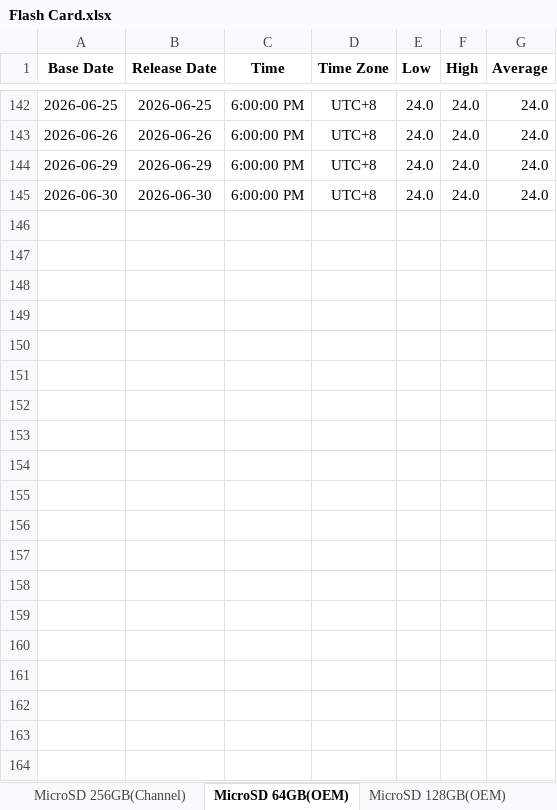
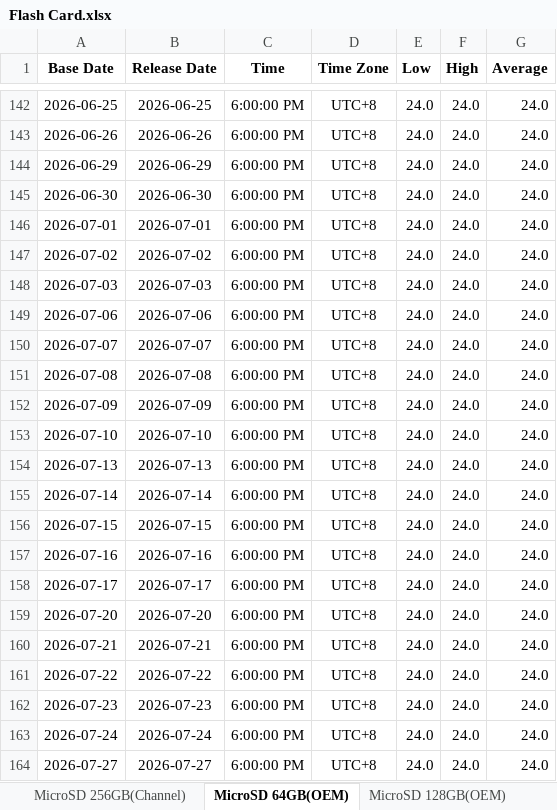
Before and after one commit to Tommylee1013/FinancialData, an Excel workbook: data_lake/industry/CFM/Flash Card.xlsx, sheet MicroSD 64GB(OEM), drawn as a sheet; only a part is shown, gaps mark what is left out; values as stored, in another font and other column widths than the file's, no borders; the diff covers the shown part only; the diff names each change by its address in the sheet, - before the commit and + after, or states it on an @@ line.

```diff
--- a/data_lake/industry/CFM/Flash Card.xlsx (sheet MicroSD 64GB(OEM))
+++ b/data_lake/industry/CFM/Flash Card.xlsx (sheet MicroSD 64GB(OEM))
+row 146: 2026-07-01 | 2026-07-01 | 6:00:00 PM | UTC+8 | 24.0 | 24.0 | 24.0
+row 147: 2026-07-02 | 2026-07-02 | 6:00:00 PM | UTC+8 | 24.0 | 24.0 | 24.0
+row 148: 2026-07-03 | 2026-07-03 | 6:00:00 PM | UTC+8 | 24.0 | 24.0 | 24.0
+row 149: 2026-07-06 | 2026-07-06 | 6:00:00 PM | UTC+8 | 24.0 | 24.0 | 24.0
+row 150: 2026-07-07 | 2026-07-07 | 6:00:00 PM | UTC+8 | 24.0 | 24.0 | 24.0
+row 151: 2026-07-08 | 2026-07-08 | 6:00:00 PM | UTC+8 | 24.0 | 24.0 | 24.0
+row 152: 2026-07-09 | 2026-07-09 | 6:00:00 PM | UTC+8 | 24.0 | 24.0 | 24.0
+row 153: 2026-07-10 | 2026-07-10 | 6:00:00 PM | UTC+8 | 24.0 | 24.0 | 24.0
+row 154: 2026-07-13 | 2026-07-13 | 6:00:00 PM | UTC+8 | 24.0 | 24.0 | 24.0
+row 155: 2026-07-14 | 2026-07-14 | 6:00:00 PM | UTC+8 | 24.0 | 24.0 | 24.0
+row 156: 2026-07-15 | 2026-07-15 | 6:00:00 PM | UTC+8 | 24.0 | 24.0 | 24.0
+row 157: 2026-07-16 | 2026-07-16 | 6:00:00 PM | UTC+8 | 24.0 | 24.0 | 24.0
+row 158: 2026-07-17 | 2026-07-17 | 6:00:00 PM | UTC+8 | 24.0 | 24.0 | 24.0
+row 159: 2026-07-20 | 2026-07-20 | 6:00:00 PM | UTC+8 | 24.0 | 24.0 | 24.0
+row 160: 2026-07-21 | 2026-07-21 | 6:00:00 PM | UTC+8 | 24.0 | 24.0 | 24.0
+row 161: 2026-07-22 | 2026-07-22 | 6:00:00 PM | UTC+8 | 24.0 | 24.0 | 24.0
+row 162: 2026-07-23 | 2026-07-23 | 6:00:00 PM | UTC+8 | 24.0 | 24.0 | 24.0
+row 163: 2026-07-24 | 2026-07-24 | 6:00:00 PM | UTC+8 | 24.0 | 24.0 | 24.0
+row 164: 2026-07-27 | 2026-07-27 | 6:00:00 PM | UTC+8 | 24.0 | 24.0 | 24.0
```
Also changed, not shown: 41 added rows elsewhere in this sheet, sheet MicroSD 256GB(Channel), sheet MicroSD 256GB(OEM), sheet MicroSD 128GB(OEM), sheet MicroSD 512GB(OEM), sheet MicroSD 16GB(Channel), sheet MicroSD 128GB(Channel), 2 more sheets, charts or pictures, data_lake/freight/china containerized freight index.xlsx, data_lake/industry/CFM/Flash Wafer.xlsx, 54 other files.
